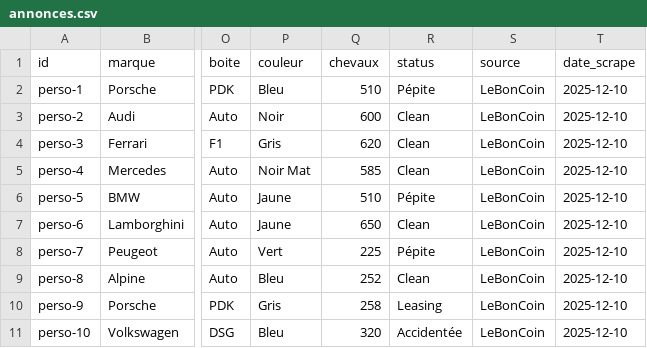
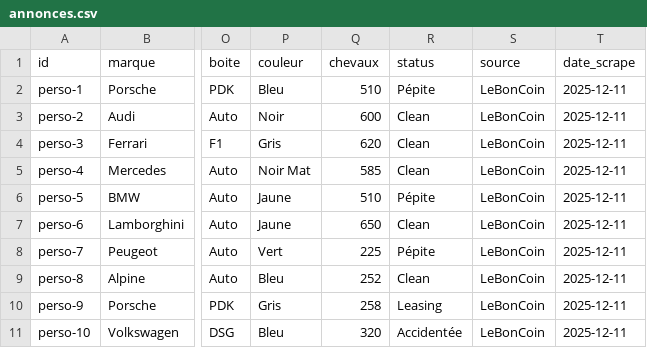
Before and after one commit to NEZ077/autosniper-demo, a CSV file: annonces.csv, drawn as a sheet; only a part is shown, gaps mark what is left out; the diff names each change by its address in the sheet, - before the commit and + after, or states it on an @@ line.

Commit message:
🚗 Nouvelles voitures détectées

```diff
--- a/annonces.csv
+++ b/annonces.csv
-T2:T11 (date_scrape): 2025-12-10
+T2:T11 (date_scrape): 2025-12-11
```
